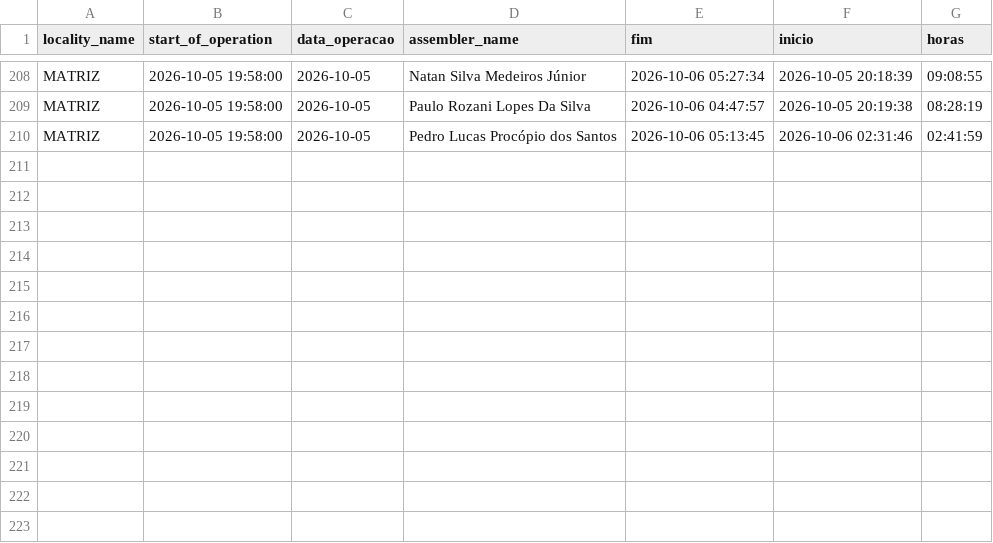
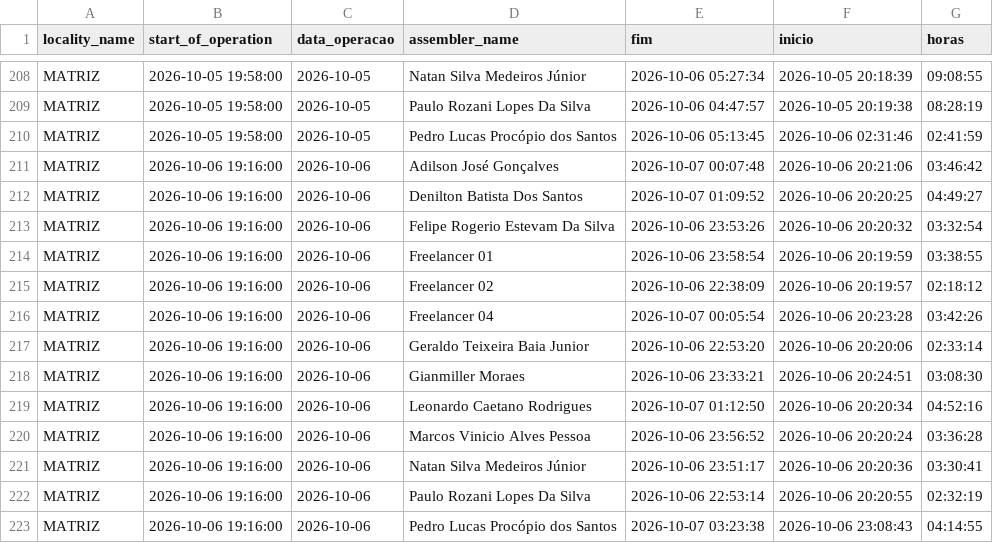
Before and after one commit to diogojfr/report-silvaleal-streamlit, a CSV file: data/tab_horas_trabalhadas.csv, drawn as a sheet; only a part is shown, gaps mark what is left out; the diff names each change by its address in the sheet, - before the commit and + after, or states it on an @@ line.

```diff
--- a/data/tab_horas_trabalhadas.csv
+++ b/data/tab_horas_trabalhadas.csv
+row 211: MATRIZ | 2026-10-06 19:16:00 | 2026-10-06 | Adilson José Gonçalves | 2026-10-07 00:07:48 | 2026-10-06 20:21:06 | 03:46:42
+row 212: MATRIZ | 2026-10-06 19:16:00 | 2026-10-06 | Denilton Batista Dos Santos | 2026-10-07 01:09:52 | 2026-10-06 20:20:25 | 04:49:27
+row 213: MATRIZ | 2026-10-06 19:16:00 | 2026-10-06 | Felipe Rogerio Estevam Da Silva | 2026-10-06 23:53:26 | 2026-10-06 20:20:32 | 03:32:54
+row 214: MATRIZ | 2026-10-06 19:16:00 | 2026-10-06 | Freelancer 01 | 2026-10-06 23:58:54 | 2026-10-06 20:19:59 | 03:38:55
+row 215: MATRIZ | 2026-10-06 19:16:00 | 2026-10-06 | Freelancer 02 | 2026-10-06 22:38:09 | 2026-10-06 20:19:57 | 02:18:12
+row 216: MATRIZ | 2026-10-06 19:16:00 | 2026-10-06 | Freelancer 04 | 2026-10-07 00:05:54 | 2026-10-06 20:23:28 | 03:42:26
+row 217: MATRIZ | 2026-10-06 19:16:00 | 2026-10-06 | Geraldo Teixeira Baia Junior | 2026-10-06 22:53:20 | 2026-10-06 20:20:06 | 02:33:14
+row 218: MATRIZ | 2026-10-06 19:16:00 | 2026-10-06 | Gianmiller Moraes | 2026-10-06 23:33:21 | 2026-10-06 20:24:51 | 03:08:30
+row 219: MATRIZ | 2026-10-06 19:16:00 | 2026-10-06 | Leonardo Caetano Rodrigues | 2026-10-07 01:12:50 | 2026-10-06 20:20:34 | 04:52:16
+row 220: MATRIZ | 2026-10-06 19:16:00 | 2026-10-06 | Marcos Vinicio Alves Pessoa | 2026-10-06 23:56:52 | 2026-10-06 20:20:24 | 03:36:28
+row 221: MATRIZ | 2026-10-06 19:16:00 | 2026-10-06 | Natan Silva Medeiros Júnior | 2026-10-06 23:51:17 | 2026-10-06 20:20:36 | 03:30:41
+row 222: MATRIZ | 2026-10-06 19:16:00 | 2026-10-06 | Paulo Rozani Lopes Da Silva | 2026-10-06 22:53:14 | 2026-10-06 20:20:55 | 02:32:19
+row 223: MATRIZ | 2026-10-06 19:16:00 | 2026-10-06 | Pedro Lucas Procópio dos Santos | 2026-10-07 03:23:38 | 2026-10-06 23:08:43 | 04:14:55
```
Also changed, not shown: data/caixa_hora.csv, data/conf_registros.csv, 9 other files.
